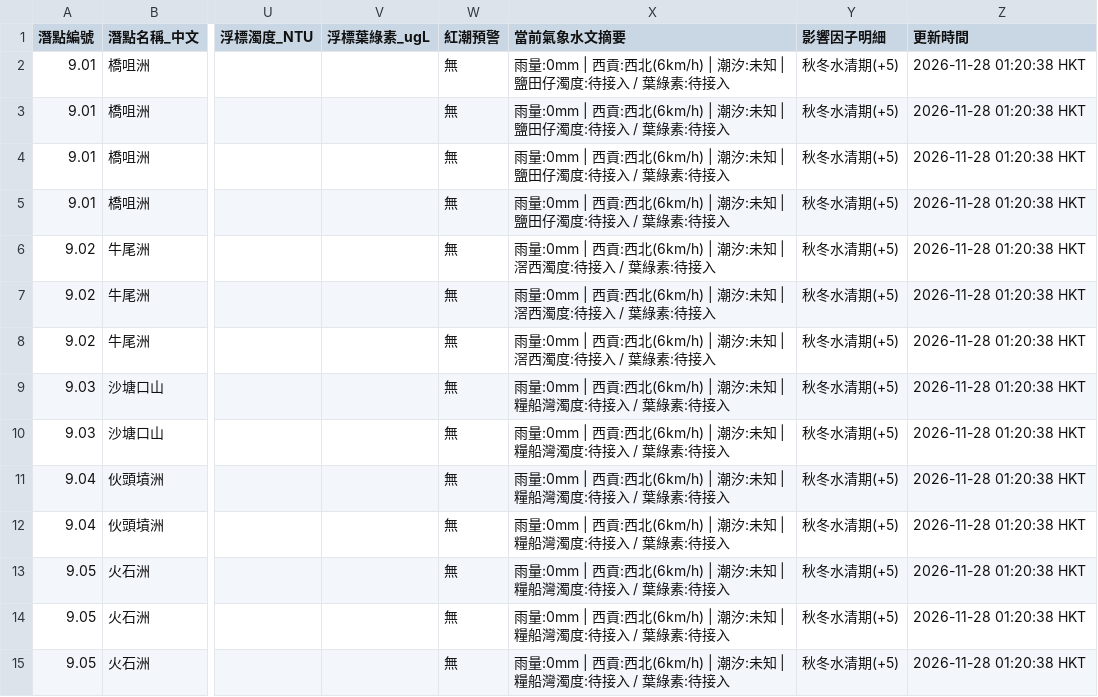
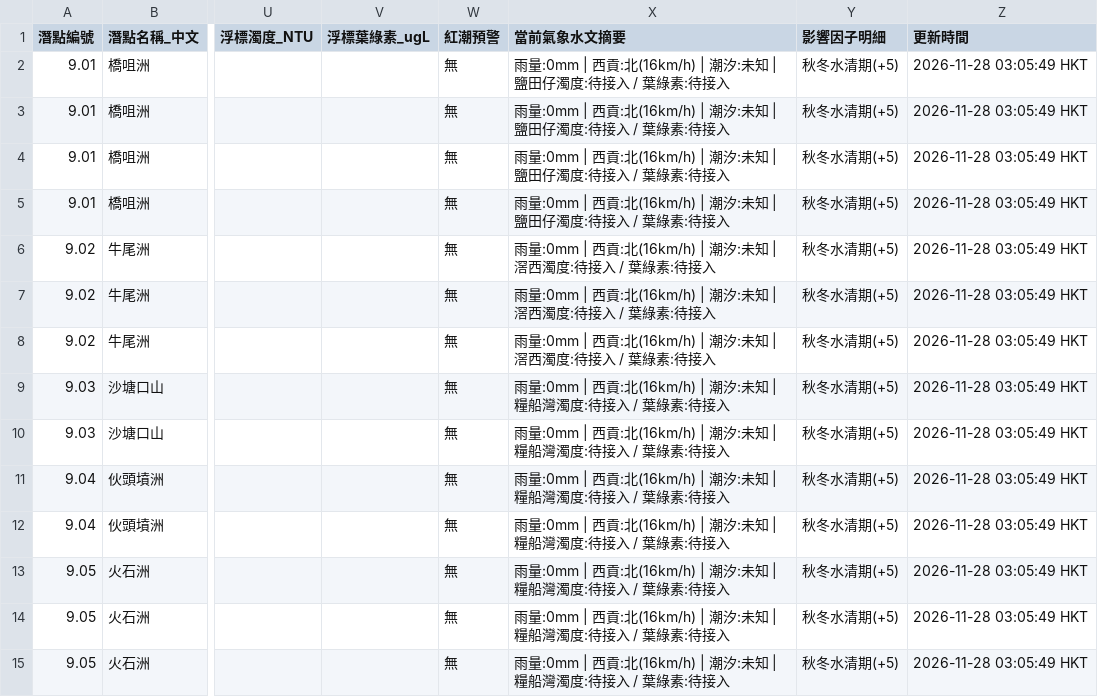
Before and after one commit to chanswc-sys/hk-dive-visibility-api, a CSV file: dive_sites_visibility_latest.csv, drawn as a sheet; only a part is shown, gaps mark what is left out; the diff covers the shown part only; the diff names each change by its address in the sheet, - before the commit and + after, or states it on an @@ line.

```diff
--- a/dive_sites_visibility_latest.csv
+++ b/dive_sites_visibility_latest.csv
-X2:X5 (當前氣象水文摘要): …| 西貢:西北(6km/h) | 潮汐:…
+X2:X5 (當前氣象水文摘要): …| 西貢:北(16km/h) | 潮汐:…
-Z2:Z15 (更新時間): 2026-11-28 01:20:38 HKT
+Z2:Z15 (更新時間): 2026-11-28 03:05:49 HKT
-X6:X8 (當前氣象水文摘要): …| 西貢:西北(6km/h) | 潮汐:…
+X6:X8 (當前氣象水文摘要): …| 西貢:北(16km/h) | 潮汐:…
-X9:X15 (當前氣象水文摘要): …| 西貢:西北(6km/h) | 潮汐:…
+X9:X15 (當前氣象水文摘要): …| 西貢:北(16km/h) | 潮汐:…
```
Also changed, not shown: 74 edited cells elsewhere in this file, visibility_latest.csv, 2 other files.
